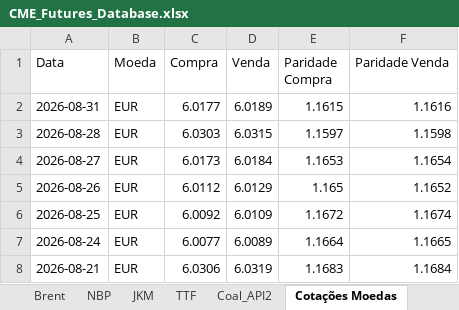
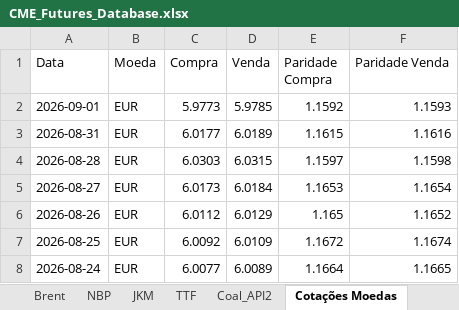
Before and after one commit to c6npvbbvp9-creator/cvu_futures, an Excel workbook: data/CME_Futures_Database.xlsx, sheet Cotações Moedas, drawn as a sheet; only a part is shown; the shorter side is filled out with more unchanged rows; values as stored, in another font and other column widths than the file's, no cell formats; the diff names each change by its address in the sheet, - before the commit and + after, or states it on an @@ line.

```diff
--- a/data/CME_Futures_Database.xlsx (sheet Cotações Moedas)
+++ b/data/CME_Futures_Database.xlsx (sheet Cotações Moedas)
+row 2: 2026-09-01 | EUR | 5.9773 | 5.9785 | 1.1592 | 1.1593
```
Also changed, not shown: sheet Fechamento Dólar, cell formats.
